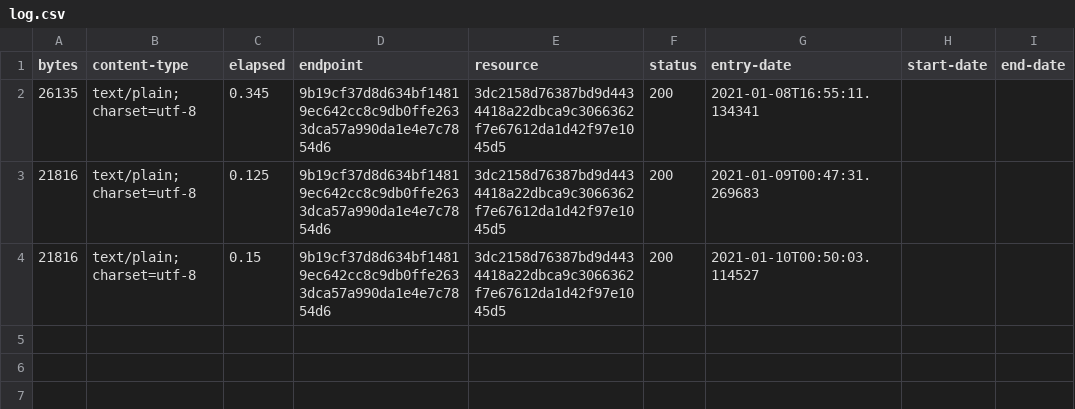
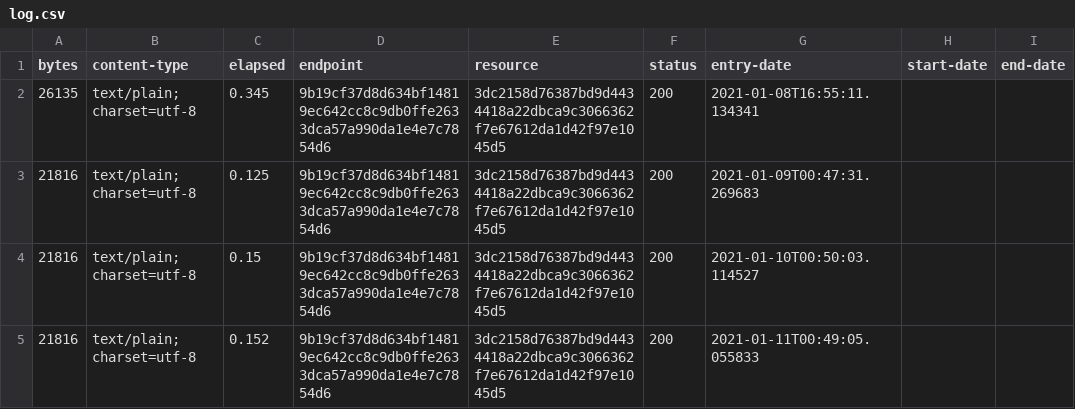
Before and after one commit to digital-land-attic/development-policy-collection, a CSV file: collection/log.csv, drawn as a sheet.

Commit message:
Collection 2021-01-11

```diff
--- a/collection/log.csv
+++ b/collection/log.csv
@@ -4 +4,2 @@ bytes,content-type,elapsed,endpoint,resource,status,entry-date,start-date,end-da
 21816,text/plain; charset=utf-8,0.15,9b19cf37d8d634bf14819ec642cc8c9db0ffe2633dca57a990da1e4e7c7854d6,3dc2158d76387bd9d4434418a22dbca9c3066362f7e67612da1d42f97e1045d5,200,2021-01-10T00:50:03.114527,,
+21816,text/plain; charset=utf-8,0.152,9b19cf37d8d634bf14819ec642cc8c9db0ffe2633dca57a990da1e4e7c7854d6,3dc2158d76387bd9d4434418a22dbca9c3066362f7e67612da1d42f97e1045d5,200,2021-01-11T00:49:05.055833,,
```
Also changed, not shown: collection/resource.csv.
